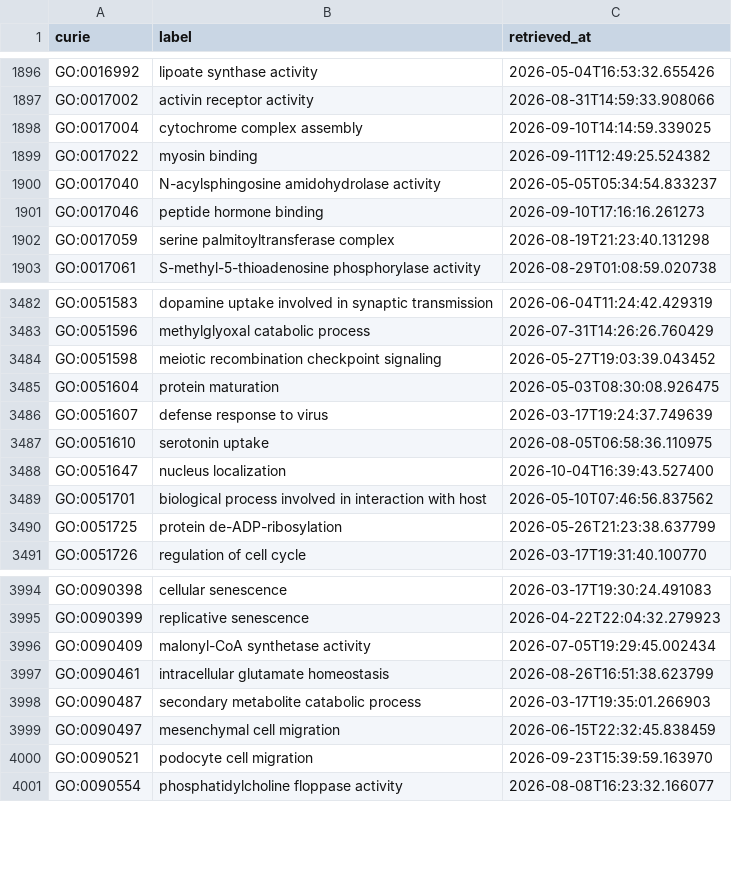
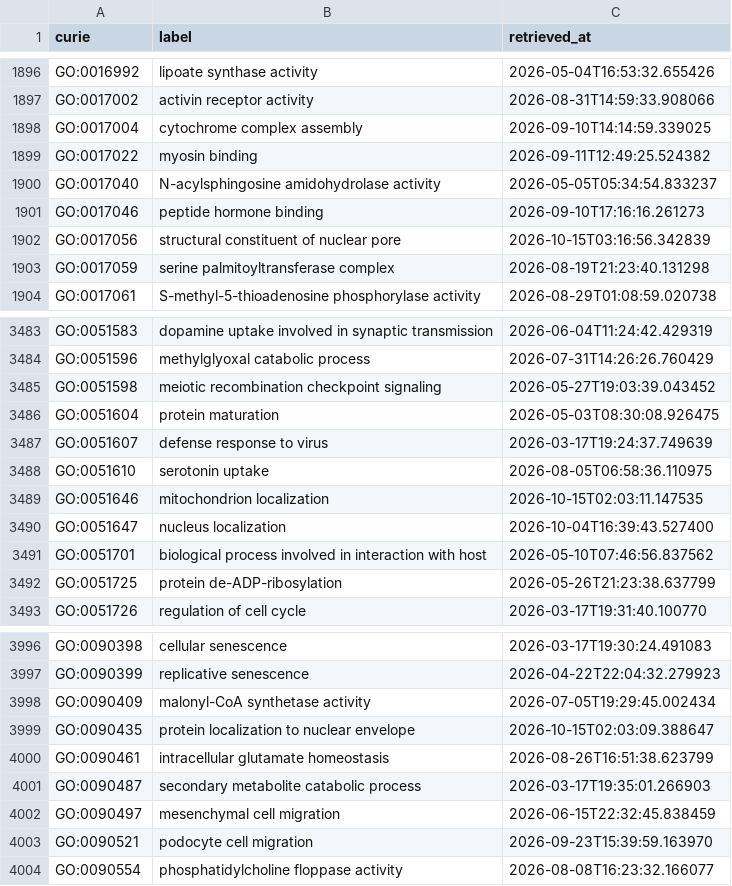
Before and after one commit to AnastasiyaKuznetsova/dismech, a CSV file: cache/go/terms.csv, drawn as a sheet; only a part is shown, gaps mark what is left out; the diff names each change by its address in the sheet, - before the commit and + after, or states it on an @@ line.

```diff
--- a/cache/go/terms.csv
+++ b/cache/go/terms.csv
+row 1902: GO:0017056 | structural constituent of nuclear pore | 2026-10-15T03:16:56.342839
+row 3489: GO:0051646 | mitochondrion localization | 2026-10-15T02:03:11.147535
+row 3999: GO:0090435 | protein localization to nuclear envelope | 2026-10-15T02:03:09.388647
```
Also changed, not shown: cache/enums/biologicalprocessterm_dd47231dca51.csv, cache/enums/phenotypeterm_939f99dde0f5.csv, 40 other files.
